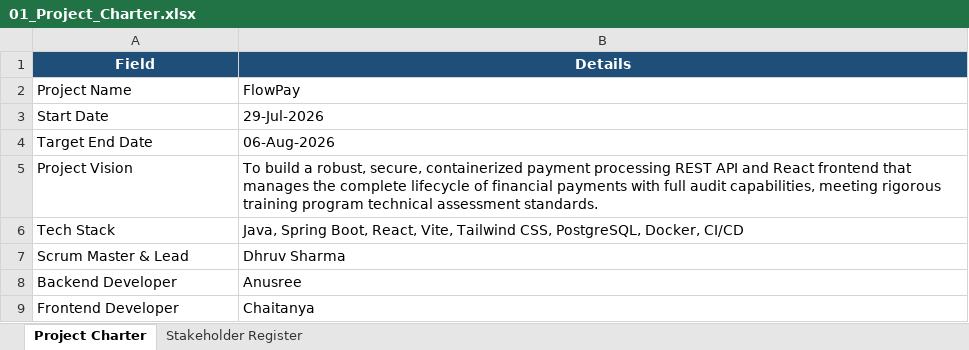
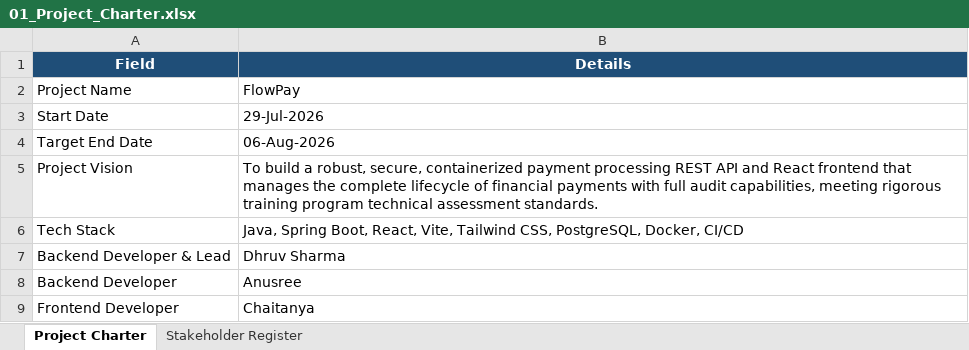
Before and after one commit to Neueda-Learning/114-PayFlow, an Excel workbook: 01_Project_Charter.xlsx, sheet Project Charter, drawn as a sheet; values as stored, in another font and other column widths than the file's, no borders; charts and pictures not drawn; the diff names each change by its address in the sheet, - before the commit and + after, or states it on an @@ line.

```diff
--- a/01_Project_Charter.xlsx (sheet Project Charter)
+++ b/01_Project_Charter.xlsx (sheet Project Charter)
-A7 (Field): Scrum Master & Lead
+A7 (Field): Backend Developer & Lead
```
Also changed, not shown: charts or pictures, 04_Client_Feedback_Decision_Log.xlsx, 12 other files.
